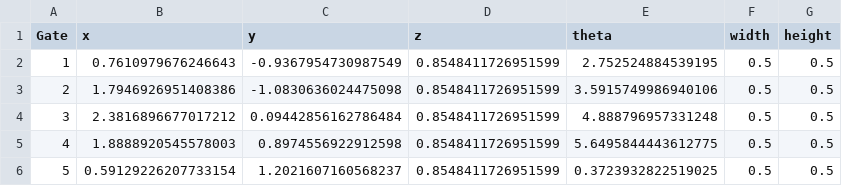
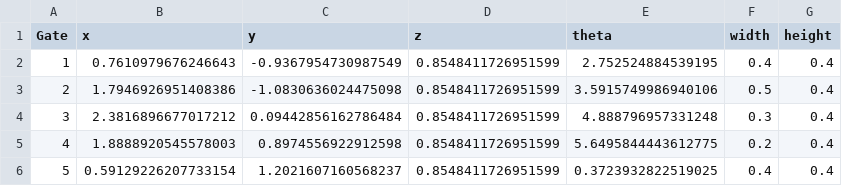
Before and after one commit to killian-baillifard/aerial-hw, a CSV file: saved_gates/gates-with-tas-ref.csv, drawn as a sheet.

```diff
--- a/saved_gates/gates-with-tas-ref.csv
+++ b/saved_gates/gates-with-tas-ref.csv
@@ -1,6 +1,6 @@
 Gate,x,y,z,theta,width,height
-1,0.7610979676246643,-0.9367954730987549,0.8548411726951599,2.752524884539195,0.5,0.5
-2,1.7946926951408386,-1.0830636024475098,0.8548411726951599,3.5915749986940106,0.5,0.5
-3,2.3816896677017212,0.09442856162786484,0.8548411726951599,4.888796957331248,0.5,0.5
-4,1.8888920545578003,0.8974556922912598,0.8548411726951599,5.6495844443612775,0.5,0.5
-5,0.59129226207733154,1.2021607160568237,0.8548411726951599,0.3723932822519025,0.5,0.5
+1,0.7610979676246643,-0.9367954730987549,0.8548411726951599,2.752524884539195,0.4,0.4
+2,1.7946926951408386,-1.0830636024475098,0.8548411726951599,3.5915749986940106,0.5,0.4
+3,2.3816896677017212,0.09442856162786484,0.8548411726951599,4.888796957331248,0.3,0.4
+4,1.8888920545578003,0.8974556922912598,0.8548411726951599,5.6495844443612775,0.2,0.4
+5,0.59129226207733154,1.2021607160568237,0.8548411726951599,0.3723932822519025,0.4,0.4
```
Also changed, not shown: 1 other file.
